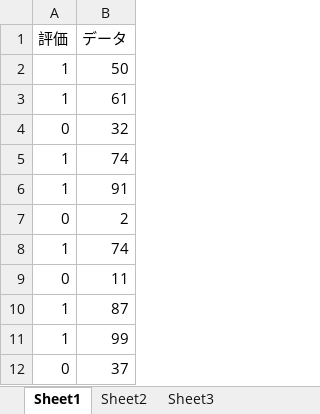
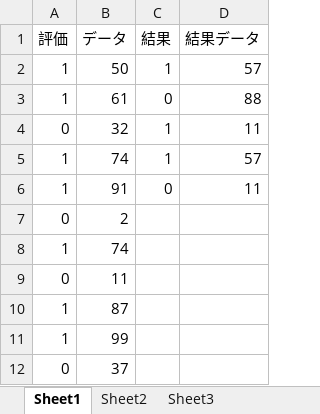
Before and after one commit to TrellixVulnTeam/sqlite_MS5I, an Excel workbook: onogam/dataset.xlsx, sheet Sheet1, drawn as a sheet; only a part is shown; values as stored, in another font and other column widths than the file's, no borders; the diff names each change by its address in the sheet, - before the commit and + after, or states it on an @@ line.

```diff
--- a/onogam/dataset.xlsx (sheet Sheet1)
+++ b/onogam/dataset.xlsx (sheet Sheet1)
+column C (結果), rows 2-6: 1 | 0 | 1 | 1 | 0
+column D (結果データ), rows 2-6: 57 | 88 | 11 | 57 | 11
```
Also changed, not shown: 1 other file.
